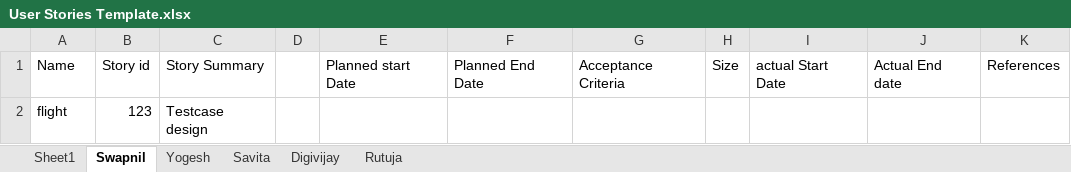
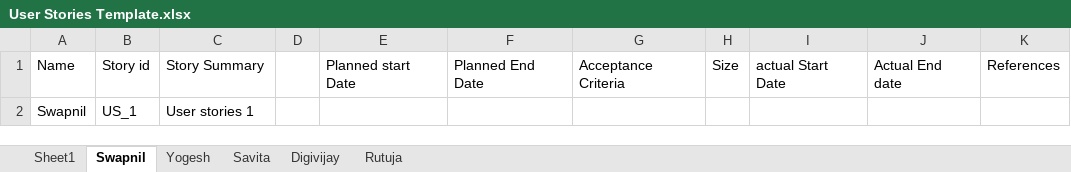
Before and after one commit to yddabhole/TravelBookingProject, an Excel workbook: User Stories Template.xlsx, sheet Swapnil, drawn as a sheet; values as stored, in another font and other column widths than the file's, no borders; removed rows and columns are numbered as before the commit, all else as after; the diff names each change by its address in the sheet, - before the commit and + after, or states it on an @@ line.

Commit message:
added swapnil stories

```diff
--- a/User Stories Template.xlsx (sheet Swapnil)
+++ b/User Stories Template.xlsx (sheet Swapnil)
-row 2: flight | 123 | Testcase design
+row 2: Swapnil | US_1 | User stories 1
```
